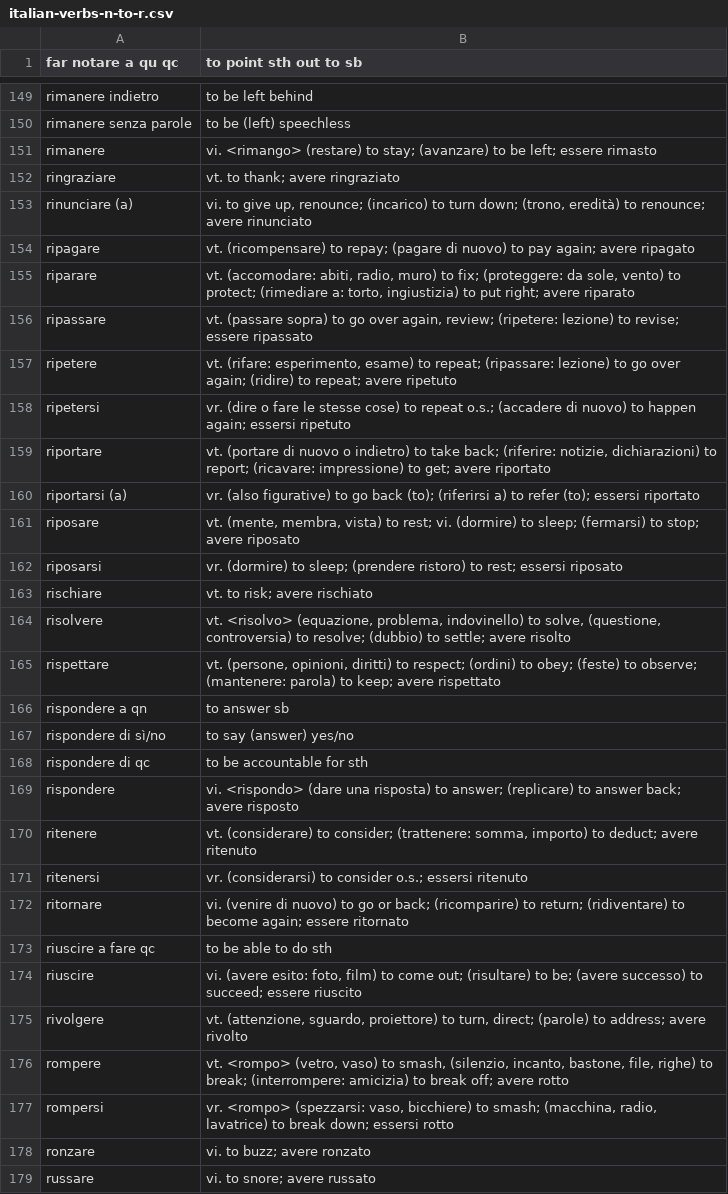
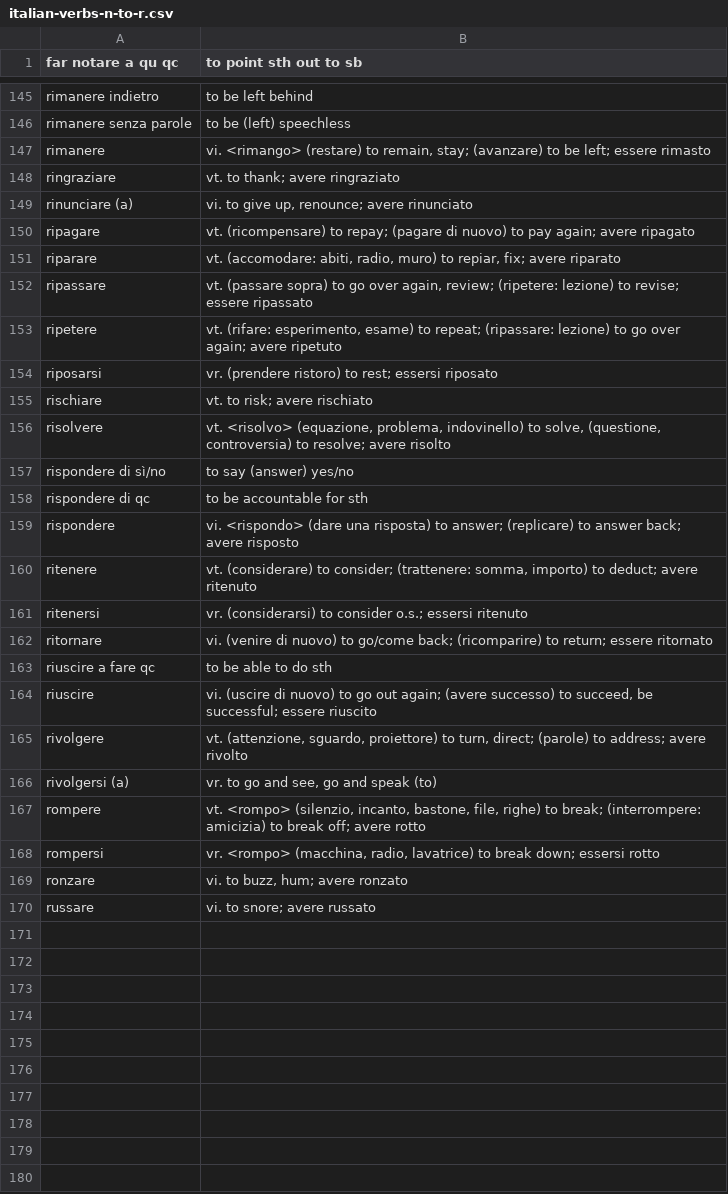
Before and after one commit to devinmiller/italian, a CSV file: flashcards/italian-verbs-n-to-r.csv, drawn as a sheet; only a part is shown, gaps mark what is left out; the diff covers the shown part only.

```diff
--- a/flashcards/italian-verbs-n-to-r.csv
+++ b/flashcards/italian-verbs-n-to-r.csv
@@ -150,18 +146,12 @@
 "rimanere senza parole","to be (left) speechless"
-"rimanere","vi. <rimango> (restare) to stay; (avanzare) to be left; essere rimasto"
+"rimanere","vi. <rimango> (restare) to remain, stay; (avanzare) to be left; essere rimasto"
 "ringraziare","vt. to thank; avere ringraziato"
-"rinunciare (a)","vi. to give up, renounce; (incarico) to turn down; (trono, eredità) to renounce; avere rinunciato"
+"rinunciare (a)","vi. to give up, renounce; avere rinunciato"
 "ripagare","vt. (ricompensare) to repay; (pagare di nuovo) to pay again; avere ripagato"
-"riparare","vt. (accomodare: abiti, radio, muro) to fix; (proteggere: da sole, vento) to protect; (rimediare a: torto, ingiustizia) to put right; avere riparato"
+"riparare","vt. (accomodare: abiti, radio, muro) to repiar, fix; avere riparato"
 "ripassare","vt. (passare sopra) to go over again, review; (ripetere: lezione) to revise; essere ripassato"
-"ripetere","vt. (rifare: esperimento, esame) to repeat; (ripassare: lezione) to go over again; (ridire) to repeat; avere ripetuto"
-"ripetersi","vr. (dire o fare le stesse cose) to repeat o.s.; (accadere di nuovo) to happen again; essersi ripetuto"
-"riportare","vt. (portare di nuovo o indietro) to take back; (riferire: notizie, dichiarazioni) to report; (ricavare: impressione) to get; avere riportato"
-"riportarsi (a)","vr. (also figurative) to go back (to); (riferirsi a) to refer (to); essersi riportato"
-"riposare","vt. (mente, membra, vista) to rest; vi. (dormire) to sleep; (fermarsi) to stop; avere riposato"
-"riposarsi","vr. (dormire) to sleep; (prendere ristoro) to rest; essersi riposato"
+"ripetere","vt. (rifare: esperimento, esame) to repeat; (ripassare: lezione) to go over again; avere ripetuto"
+"riposarsi","vr. (prendere ristoro) to rest; essersi riposato"
 "rischiare","vt. to risk; avere rischiato"
-"risolvere","vt. <risolvo> (equazione, problema, indovinello) to solve, (questione, controversia) to resolve; (dubbio) to settle;  avere risolto"
-"rispettare","vt. (persone, opinioni, diritti) to respect; (ordini) to obey; (feste) to observe; (mantenere: parola) to keep; avere rispettato"
-"rispondere a qn","to answer sb"
+"risolvere","vt. <risolvo> (equazione, problema, indovinello) to solve, (questione, controversia) to resolve; avere risolto"
 "rispondere di sì/no","to say (answer) yes/no"
@@ -171,9 +161,10 @@
 "ritenersi","vr. (considerarsi) to consider o.s.; essersi ritenuto"
-"ritornare","vi. (venire di nuovo) to go or back; (ricomparire) to return; (ridiventare) to become again; essere ritornato"
+"ritornare","vi. (venire di nuovo) to go/come back; (ricomparire) to return; essere ritornato"
 "riuscire a fare qc","to be able to do sth"
-"riuscire","vi. (avere esito: foto, film) to come out; (risultare) to be; (avere successo) to succeed; essere riuscito"
+"riuscire","vi. (uscire di nuovo) to go out again; (avere successo) to succeed, be successful; essere riuscito"
 "rivolgere","vt. (attenzione, sguardo, proiettore) to turn, direct; (parole) to address; avere rivolto"
-"rompere","vt. <rompo> (vetro, vaso) to smash, (silenzio, incanto, bastone, file, righe) to break; (interrompere: amicizia) to break off; avere rotto"
-"rompersi","vr. <rompo> (spezzarsi: vaso, bicchiere) to smash; (macchina, radio, lavatrice) to break down; essersi rotto"
-"ronzare","vi. to buzz; avere ronzato"
+"rivolgersi (a)","vr. to go and see, go and speak (to)"
+"rompere","vt. <rompo> (silenzio, incanto, bastone, file, righe) to break; (interrompere: amicizia) to break off; avere rotto"
+"rompersi","vr. <rompo> (macchina, radio, lavatrice) to break down; essersi rotto"
+"ronzare","vi. to buzz, hum; avere ronzato"
 "russare","vi. to snore; avere russato"
```
Also changed, not shown: 2 added rows, 6 removed rows and 4 edited cells elsewhere in this file, flashcards/italian-verbs-n-to-r-rev.csv.
